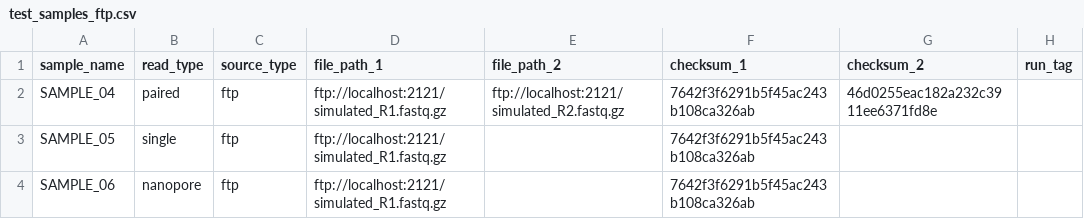
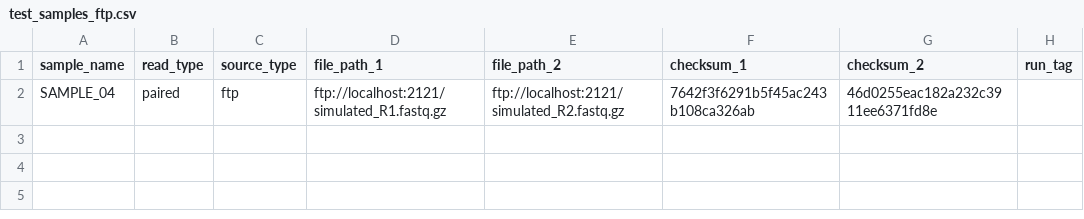
Before and after one commit to mtinti/myRna-seq, a CSV file: test_samples_ftp.csv, drawn as a sheet.

Commit message:
Update test_samples_ftp.csv

```diff
--- a/test_samples_ftp.csv
+++ b/test_samples_ftp.csv
@@ -2,3 +2 @@ sample_name,read_type,source_type,file_path_1,file_path_2,checksum_1,checksum_2,
 SAMPLE_04,paired,ftp,ftp://localhost:2121/simulated_R1.fastq.gz,ftp://localhost:2121/simulated_R2.fastq.gz,7642f3f6291b5f45ac243b108ca326ab,46d0255eac182a232c3911ee6371fd8e,
-SAMPLE_05,single,ftp,ftp://localhost:2121/simulated_R1.fastq.gz,,7642f3f6291b5f45ac243b108ca326ab,,
-SAMPLE_06,nanopore,ftp,ftp://localhost:2121/simulated_R1.fastq.gz,,7642f3f6291b5f45ac243b108ca326ab,,
```
